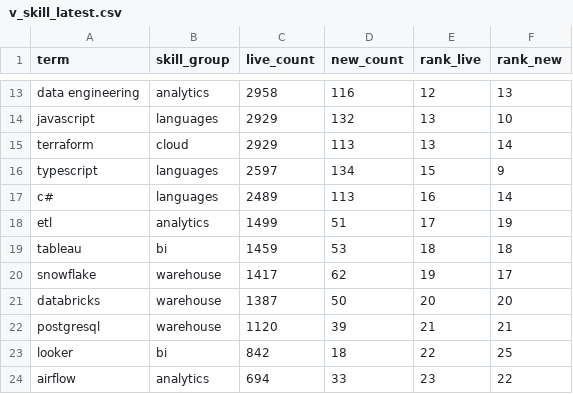
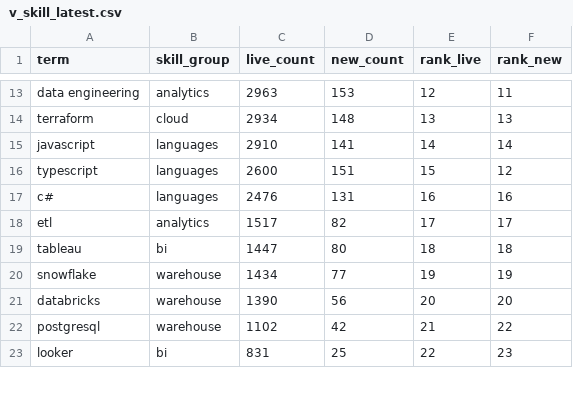
Before and after one commit to EbukaOkorie/uk-job-market, a CSV file: data/exports/v_skill_latest.csv, drawn as a sheet; only a part is shown, gaps mark what is left out; removed rows and columns are numbered as before the commit, all else as after; the diff covers the shown part only; the diff names each change by its address in the sheet, - before the commit and + after, or states it on an @@ line.

```diff
--- a/data/exports/v_skill_latest.csv
+++ b/data/exports/v_skill_latest.csv
-C13 (live_count): 2958
+C13 (live_count): 2963
-D13 (new_count): 116
+D13 (new_count): 153
-F13 (rank_new): 13
+F13 (rank_new): 11
-row 14: javascript | languages | 2929 | 132 | 13 | 10
-C14 (live_count): 2929
+C14 (live_count): 2934
-D14 (new_count): 113
+D14 (new_count): 148
-F14 (rank_new): 14
+F14 (rank_new): 13
+row 15: javascript | languages | 2910 | 141 | 14 | 14
-C16 (live_count): 2597
+C16 (live_count): 2600
-D16 (new_count): 134
+D16 (new_count): 151
-F16 (rank_new): 9
+F16 (rank_new): 12
-C17 (live_count): 2489
+C17 (live_count): 2476
-D17 (new_count): 113
+D17 (new_count): 131
-F17 (rank_new): 14
+F17 (rank_new): 16
-C18 (live_count): 1499
+C18 (live_count): 1517
-D18 (new_count): 51
+D18 (new_count): 82
-F18 (rank_new): 19
+F18 (rank_new): 17
-C19 (live_count): 1459
+C19 (live_count): 1447
-D19 (new_count): 53
+D19 (new_count): 80
-C20 (live_count): 1417
+C20 (live_count): 1434
-D20 (new_count): 62
+D20 (new_count): 77
-F20 (rank_new): 17
+F20 (rank_new): 19
-C21 (live_count): 1387
+C21 (live_count): 1390
-D21 (new_count): 50
+D21 (new_count): 56
-C22 (live_count): 1120
+C22 (live_count): 1102
-D22 (new_count): 39
+D22 (new_count): 42
-F22 (rank_new): 21
+F22 (rank_new): 22
-C23 (live_count): 842
+C23 (live_count): 831
-D23 (new_count): 18
+D23 (new_count): 25
-F23 (rank_new): 25
+F23 (rank_new): 23
-row 24: airflow | analytics | 694 | 33 | 23 | 22
```
Also changed, not shown: 1 added row and 46 edited cells elsewhere in this file, data/exports/v_salary_by_region.csv, data/exports/v_skill_trend.csv, 4 other files.
